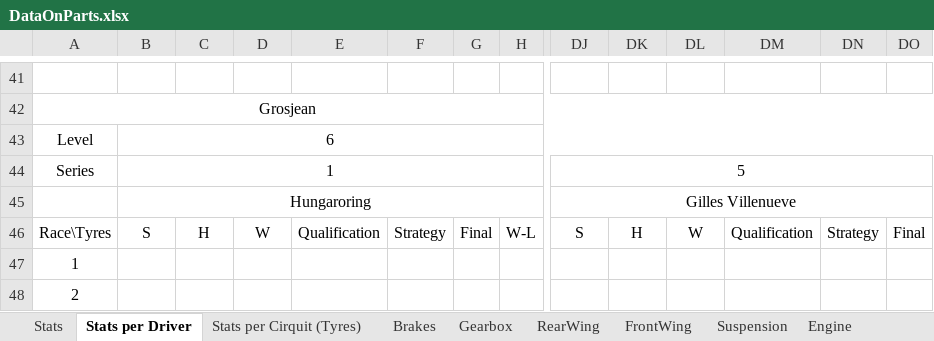
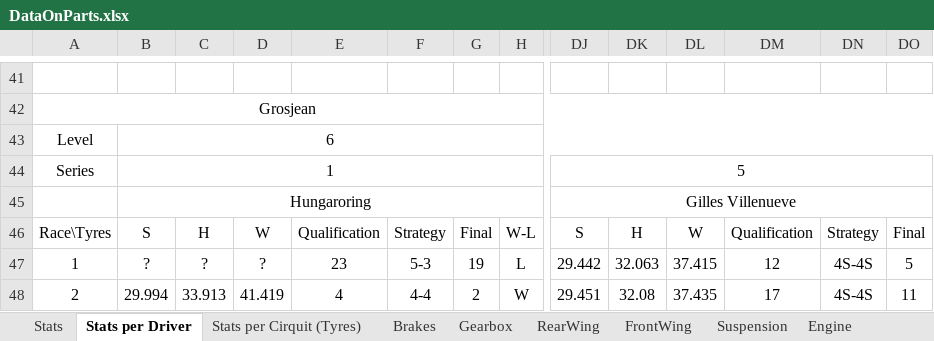
Before and after one commit to alekyr/F1ManagerOptimalConfiguration, an Excel workbook: DataOnParts.xlsx, sheet Stats per Driver, drawn as a sheet; only a part is shown, gaps mark what is left out; values as stored, in another font and other column widths than the file's, no borders; the diff covers the shown part only; the diff names each change by its address in the sheet, - before the commit and + after, or states it on an @@ line.

Commit message:
latest

```diff
--- a/DataOnParts.xlsx (sheet Stats per Driver)
+++ b/DataOnParts.xlsx (sheet Stats per Driver)
-B47: (empty)
+B47: ?
-C47: (empty)
+C47: ?
-D47: (empty)
+D47: ?
-E47: (empty)
+E47: 23
-F47: (empty)
+F47: 5-3
-G47: (empty)
+G47: 19
-H47: (empty)
+H47: L
-DJ47: (empty)
+DJ47: 29.442
-DK47: (empty)
+DK47: 32.063
-DL47: (empty)
+DL47: 37.415
-DM47: (empty)
+DM47: 12
-DN47:DN48: (empty)
+DN47:DN48: 4S-4S
-DO47: (empty)
+DO47: 5
-B48: (empty)
+B48: 29.994
-C48: (empty)
+C48: 33.913
-D48: (empty)
+D48: 41.419
-E48: (empty)
+E48: 4
-F48: (empty)
+F48: 4-4
-G48: (empty)
+G48: 2
-H48: (empty)
+H48: W
-DJ48: (empty)
+DJ48: 29.451
-DK48: (empty)
+DK48: 32.08
-DL48: (empty)
+DL48: 37.435
-DM48: (empty)
+DM48: 17
-DO48: (empty)
+DO48: 11
```
Also changed, not shown: 1 added row and 289 edited cells elsewhere in this sheet, sheet Stats, sheet Stats per Cirquit (Tyres), sheet Gearbox.
